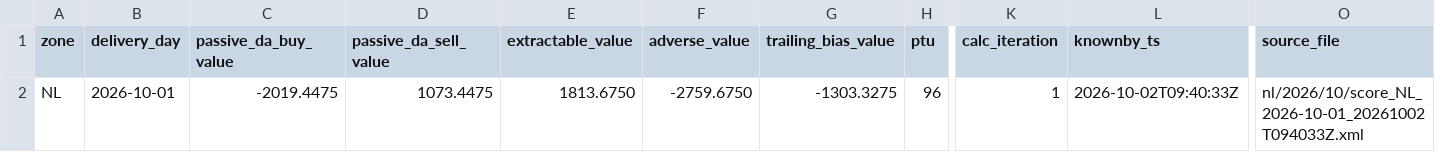
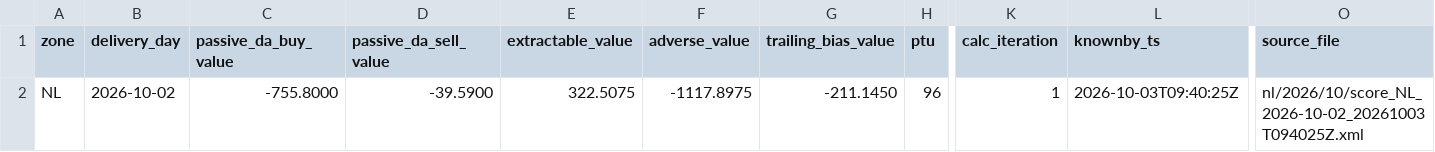
Before and after one commit to chuchueva/powertradinglab-site, a CSV file: data/v1/NL_scores-latest.csv, drawn as a sheet; only a part is shown, gaps mark what is left out; the diff names each change by its address in the sheet, - before the commit and + after, or states it on an @@ line.

```diff
--- a/data/v1/NL_scores-latest.csv
+++ b/data/v1/NL_scores-latest.csv
-B2 (delivery_day): 2026-10-01
+B2 (delivery_day): 2026-10-02
-C2 (passive_da_buy_value): -2019.4475
+C2 (passive_da_buy_value): -755.8000
-D2 (passive_da_sell_value): 1073.4475
+D2 (passive_da_sell_value): -39.5900
-E2 (extractable_value): 1813.6750
+E2 (extractable_value): 322.5075
-F2 (adverse_value): -2759.6750
+F2 (adverse_value): -1117.8975
-G2 (trailing_bias_value): -1303.3275
+G2 (trailing_bias_value): -211.1450
-L2 (knownby_ts): 2026-10-02T09:40:33Z
+L2 (knownby_ts): 2026-10-03T09:40:25Z
-O2 (source_file): nl/2026/10/score_NL_2026-10-01_20261002T094033Z.xml
+O2 (source_file): nl/2026/10/score_NL_2026-10-02_20261003T094025Z.xml
```
Also changed, not shown: data/v1/NL_forecasts-latest.csv, data/v1/NL_scores-90d.csv, 12 other files.
